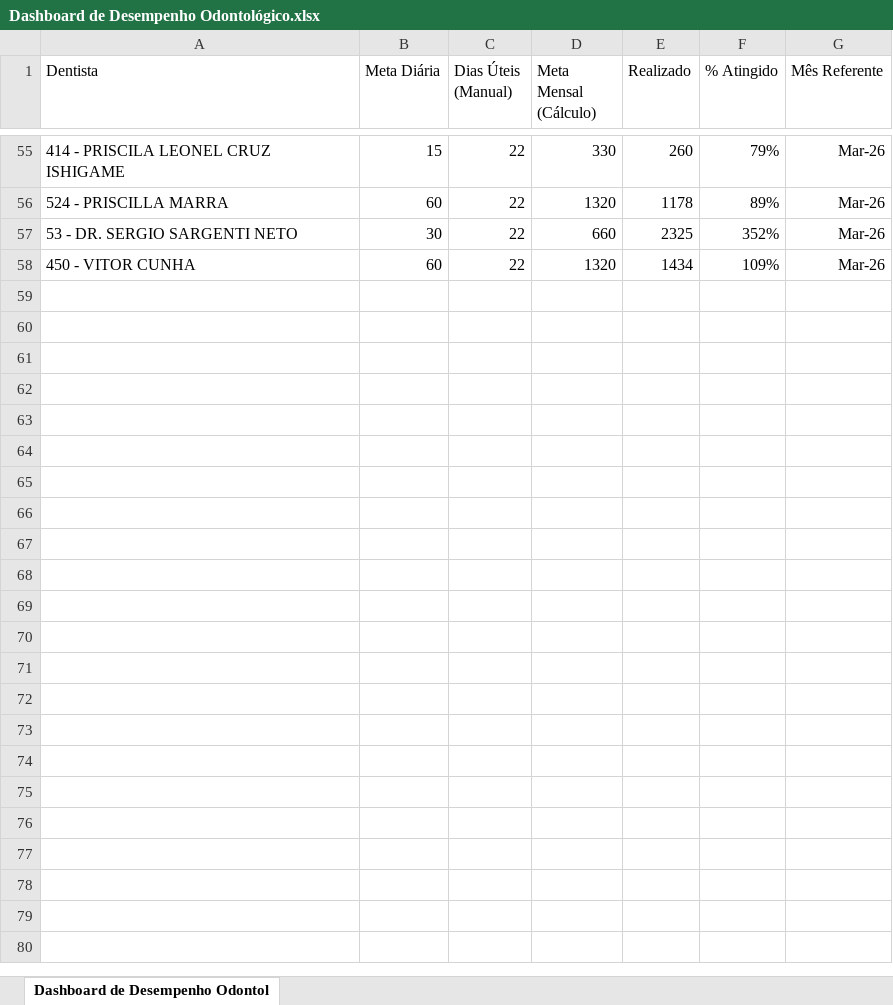
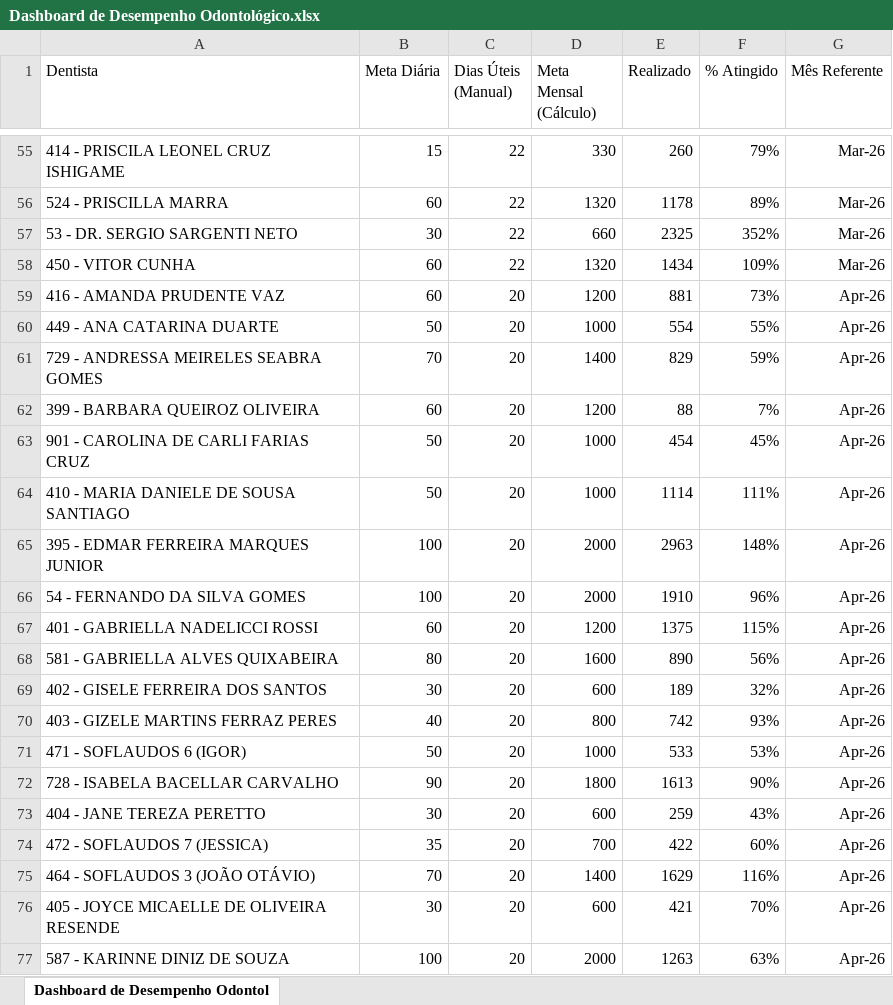
Before and after one commit to VitorNaves/Produtividade-Dentistas, an Excel workbook: Dashboard de Desempenho Odontológico.xlsx, sheet Dashboard de Desempenho Odontol, drawn as a sheet; only a part is shown, gaps mark what is left out; values as stored, in another font and other column widths than the file's, no borders; conditional formats not drawn; the diff covers the shown part only; the diff names each change by its address in the sheet, - before the commit and + after, or states it on an @@ line.

Commit message:
Add files via upload

```diff
--- a/Dashboard de Desempenho Odontológico.xlsx (sheet Dashboard de Desempenho Odontol)
+++ b/Dashboard de Desempenho Odontológico.xlsx (sheet Dashboard de Desempenho Odontol)
+row 59: 416 - AMANDA PRUDENTE VAZ | 60 | 20 | 1200 | 881 | 73% | Apr-26
+row 60: 449 - ANA CATARINA DUARTE | 50 | 20 | 1000 | 554 | 55% | Apr-26
+row 61: 729 - ANDRESSA MEIRELES SEABRA GOMES | 70 | 20 | 1400 | 829 | 59% | Apr-26
+row 62: 399 - BARBARA QUEIROZ OLIVEIRA | 60 | 20 | 1200 | 88 | 7% | Apr-26
+row 63: 901 - CAROLINA DE CARLI FARIAS CRUZ | 50 | 20 | 1000 | 454 | 45% | Apr-26
+row 64: 410 - MARIA DANIELE DE SOUSA SANTIAGO | 50 | 20 | 1000 | 1114 | 111% | Apr-26
+row 65: 395 - EDMAR FERREIRA MARQUES JUNIOR | 100 | 20 | 2000 | 2963 | 148% | Apr-26
+row 66: 54 - FERNANDO DA SILVA GOMES | 100 | 20 | 2000 | 1910 | 96% | Apr-26
+row 67: 401 - GABRIELLA NADELICCI ROSSI | 60 | 20 | 1200 | 1375 | 115% | Apr-26
+row 68: 581 - GABRIELLA ALVES QUIXABEIRA | 80 | 20 | 1600 | 890 | 56% | Apr-26
+row 69: 402 - GISELE FERREIRA DOS SANTOS | 30 | 20 | 600 | 189 | 32% | Apr-26
+row 70: 403 - GIZELE MARTINS FERRAZ PERES | 40 | 20 | 800 | 742 | 93% | Apr-26
+row 71: 471 - SOFLAUDOS 6 (IGOR) | 50 | 20 | 1000 | 533 | 53% | Apr-26
+row 72: 728 - ISABELA BACELLAR CARVALHO | 90 | 20 | 1800 | 1613 | 90% | Apr-26
+row 73: 404 - JANE TEREZA PERETTO | 30 | 20 | 600 | 259 | 43% | Apr-26
+row 74: 472 - SOFLAUDOS 7 (JESSICA) | 35 | 20 | 700 | 422 | 60% | Apr-26
+row 75: 464 - SOFLAUDOS 3 (JOÃO OTÁVIO) | 70 | 20 | 1400 | 1629 | 116% | Apr-26
+row 76: 405 - JOYCE MICAELLE DE OLIVEIRA RESENDE | 30 | 20 | 600 | 421 | 70% | Apr-26
+row 77: 587 - KARINNE DINIZ DE SOUZA | 100 | 20 | 2000 | 1263 | 63% | Apr-26
```
Also changed, not shown: 13 added rows elsewhere in this sheet.
